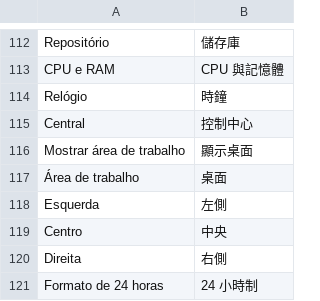
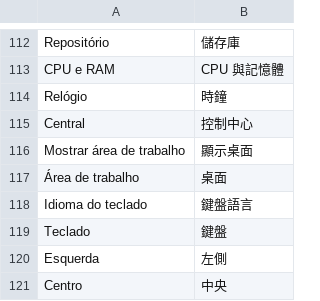
Before and after one commit to FelipevDesign/ArcDockWin, a TSV file: locales/zh-TW.tsv, drawn as a sheet; only a part is shown, gaps mark what is left out; the shorter side is filled out with more unchanged rows.

```diff
--- a/locales/zh-TW.tsv
+++ b/locales/zh-TW.tsv
@@ -117,2 +117,4 @@ Mostrar área de trabalho	顯示桌面
 Área de trabalho	桌面
+Idioma do teclado	鍵盤語言
+Teclado	鍵盤
 Esquerda	左側
```
Also changed, not shown: locales/en.tsv, 5 other files.
